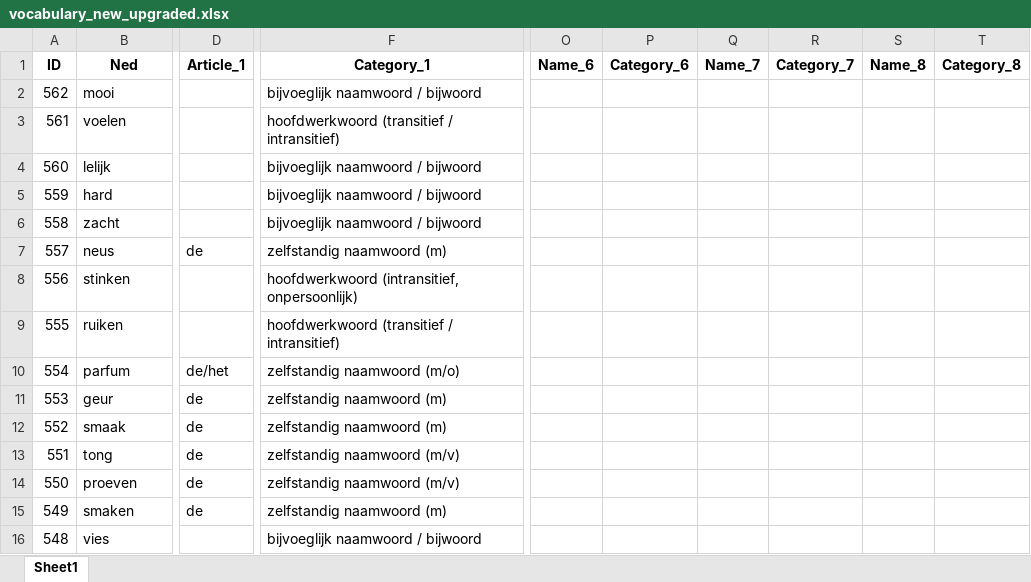
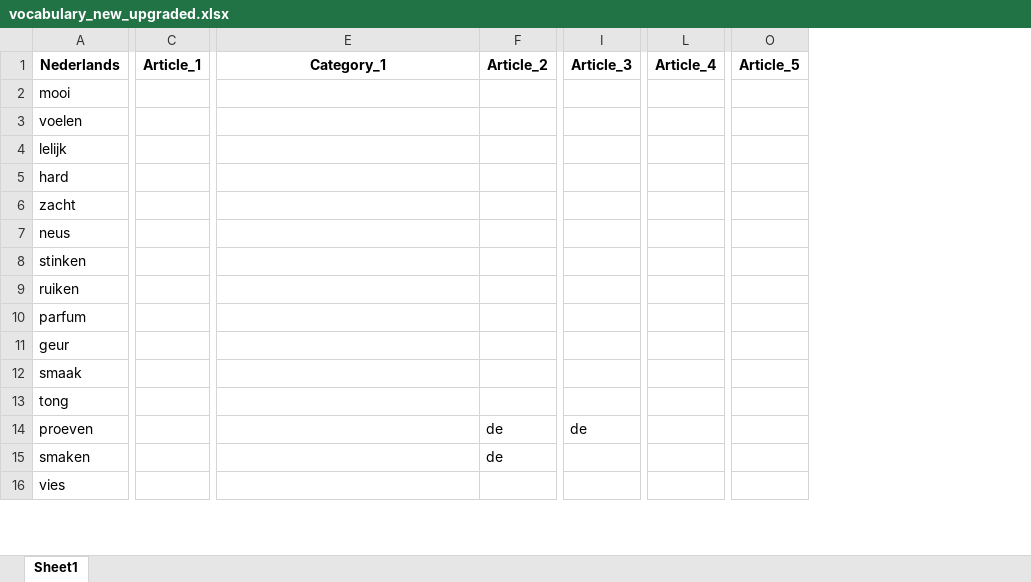
Before and after one commit to slvg01/83.17_Nederlands_script, an Excel workbook: vocabulary_new_upgraded.xlsx, sheet Sheet1, drawn as a sheet; only a part is shown, gaps mark what is left out; values as stored, in another font and other column widths than the file's, no borders; removed rows and columns are numbered as before the commit, all else as after; the diff covers the shown part only; the diff names each change by its address in the sheet, - before the commit and + after, or states it on an @@ line.

```diff
--- a/vocabulary_new_upgraded.xlsx (sheet Sheet1)
+++ b/vocabulary_new_upgraded.xlsx (sheet Sheet1)
-column A (ID), rows 2-16: 562 | 561 | 560 | 559 | 558 | 557 | 556 | 555 | 554 | 553 | 552 | 551 | 550 | 549 | 548
+column F (Article_2), rows 14-15: de | de
+column I (Article_3), row 14: de
+column L (Article_4), empty
+column O (Article_5), empty
-column O (Name_6), empty
-column P (Category_6), empty
-column Q (Name_7), empty
-column R (Category_7), empty
-column S (Name_8), empty
-column T (Category_8), empty
-A1: Ned
+A1: Nederlands
-E2 (Category_1): bijvoeglijk naamwoord / bijwoord
+E2 (Category_1): (empty)
-E3 (Category_1): hoofdwerkwoord (transitief / intransitief)
+E3 (Category_1): (empty)
-E4:E6 (Category_1): bijvoeglijk naamwoord / bijwoord
+E4:E6 (Category_1): (empty)
-C7 (Article_1): de
+C7 (Article_1): (empty)
-E7 (Category_1): zelfstandig naamwoord (m)
+E7 (Category_1): (empty)
-E8 (Category_1): hoofdwerkwoord (intransitief, onpersoonlijk)
+E8 (Category_1): (empty)
-E9 (Category_1): hoofdwerkwoord (transitief / intransitief)
+E9 (Category_1): (empty)
-C10 (Article_1): de/het
+C10 (Article_1): (empty)
-E10 (Category_1): zelfstandig naamwoord (m/o)
+E10 (Category_1): (empty)
-C11:C15 (Article_1): de
+C11:C15 (Article_1): (empty)
-E11:E12 (Category_1): zelfstandig naamwoord (m)
+E11:E12 (Category_1): (empty)
-E13:E14 (Category_1): zelfstandig naamwoord (m/v)
+E13:E14 (Category_1): (empty)
-E15 (Category_1): zelfstandig naamwoord (m)
+E15 (Category_1): (empty)
-E16 (Category_1): bijvoeglijk naamwoord / bijwoord
+E16 (Category_1): (empty)
```
Also changed, not shown: 1 removed row and 1908 edited cells elsewhere in this sheet, Vocabulary_new.xlsx, 2 other files.
